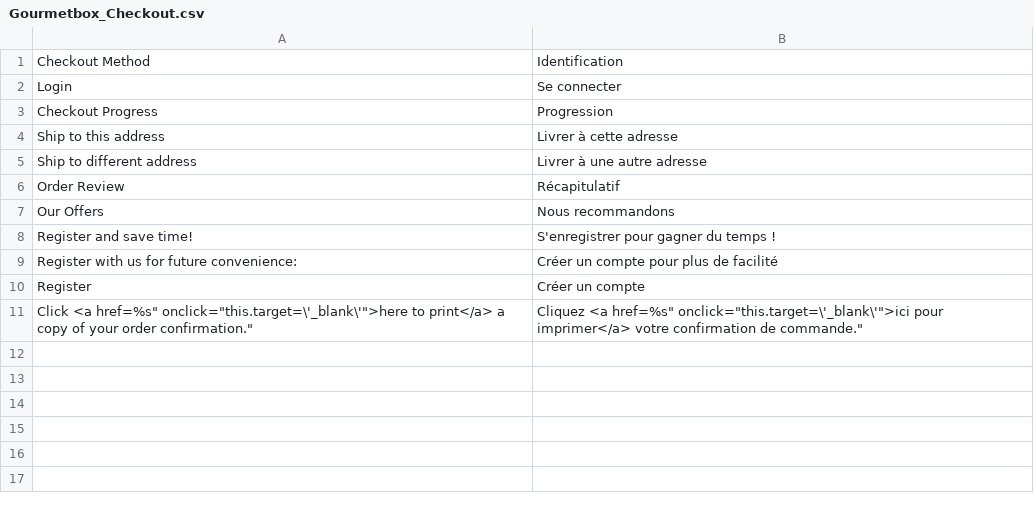
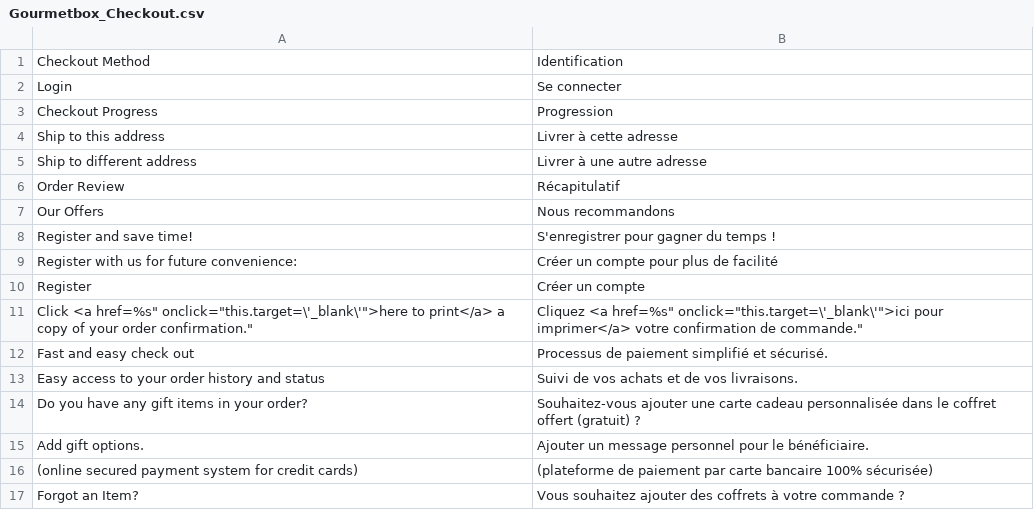
Before and after one commit to Roganoken/lagourmetbox, a CSV file: app/locale/fr_FR/Gourmetbox_Checkout.csv, drawn as a sheet.

Commit message:
Add Translation for Checkout

```diff
--- a/app/locale/fr_FR/Gourmetbox_Checkout.csv
+++ b/app/locale/fr_FR/Gourmetbox_Checkout.csv
@@ -11 +11,7 @@
 "Click <a href="%s" onclick="this.target=\'_blank\'">here to print</a> a copy of your order confirmation.","Cliquez <a href="%s" onclick="this.target=\'_blank\'">ici pour imprimer</a> votre confirmation de commande."
+"Fast and easy check out","Processus de paiement simplifié et sécurisé."
+"Easy access to your order history and status","Suivi de vos achats et de vos livraisons."
+"Do you have any gift items in your order?","Souhaitez-vous ajouter une carte cadeau personnalisée dans le coffret offert (gratuit) ?"
+"Add gift options.","Ajouter un message personnel pour le bénéficiaire."
+"(online secured payment system for credit cards)","(plateforme de paiement par carte bancaire 100% sécurisée)"
+"Forgot an Item?","Vous souhaitez ajouter des coffrets à votre commande ?"
```
Also changed, not shown: 3 other files.
